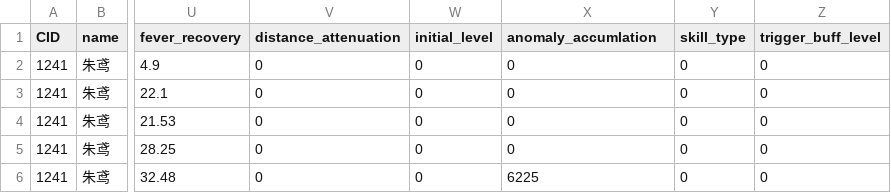
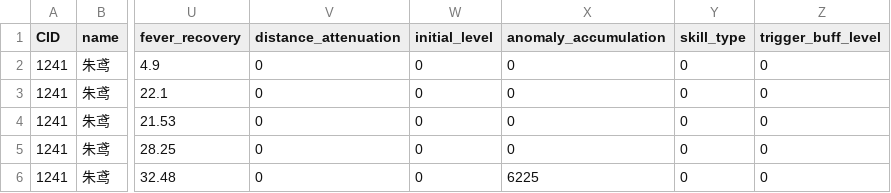
Before and after one commit to h1531095/ZSim, a CSV file: data/skill.csv, drawn as a sheet; only a part is shown, gaps mark what is left out; the diff names each change by its address in the sheet, - before the commit and + after, or states it on an @@ line.

```diff
--- a/data/skill.csv
+++ b/data/skill.csv
-X1: anomaly_accumlation
+X1: anomaly_accumulation
```
Also changed, not shown: data/default_skill.csv, 4 other files.
